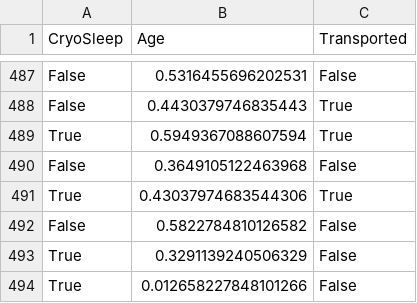
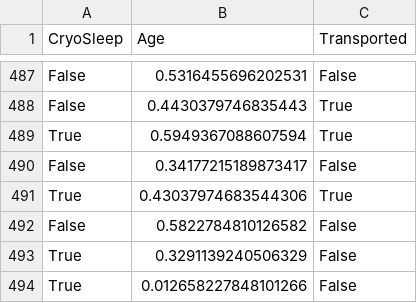
Before and after one commit to TimCoder21/LabAI, a CSV file: processed_titanic.csv, drawn as a sheet; only a part is shown, gaps mark what is left out; the diff covers the shown part only.

```diff
--- a/processed_titanic.csv
+++ b/processed_titanic.csv
@@ -489,3 +489,3 @@ False,0.4430379746835443,True
 True,0.5949367088607594,True
-False,0.3649105122463968,False
+False,0.34177215189873417,False
 True,0.43037974683544306,True
```
Also changed, not shown: 178 edited cells elsewhere in this file, 1 other file.
